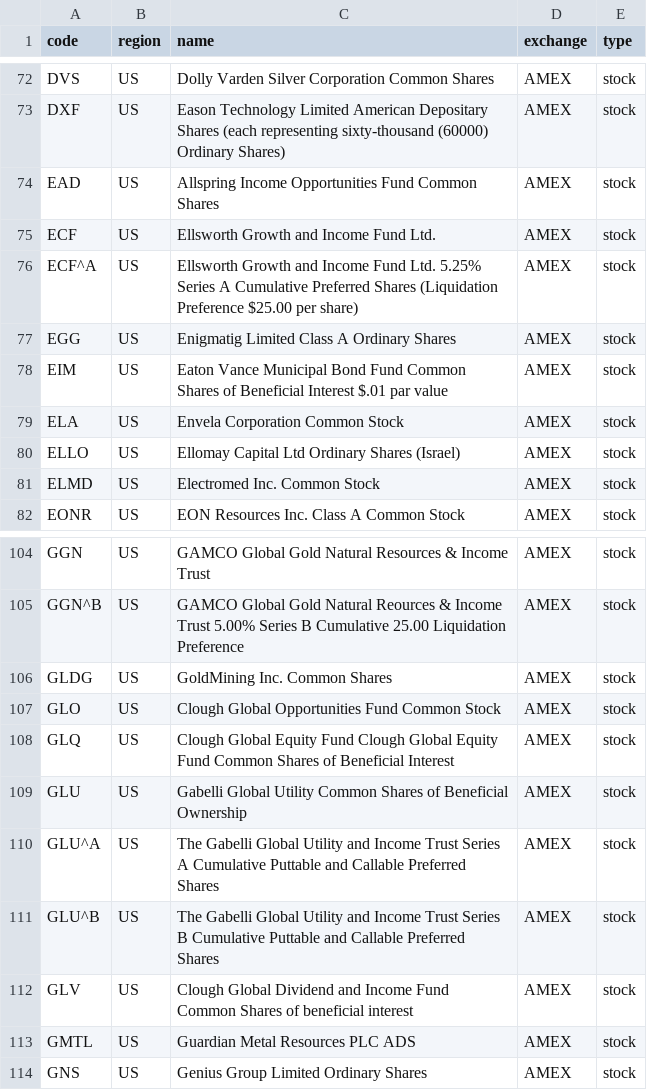
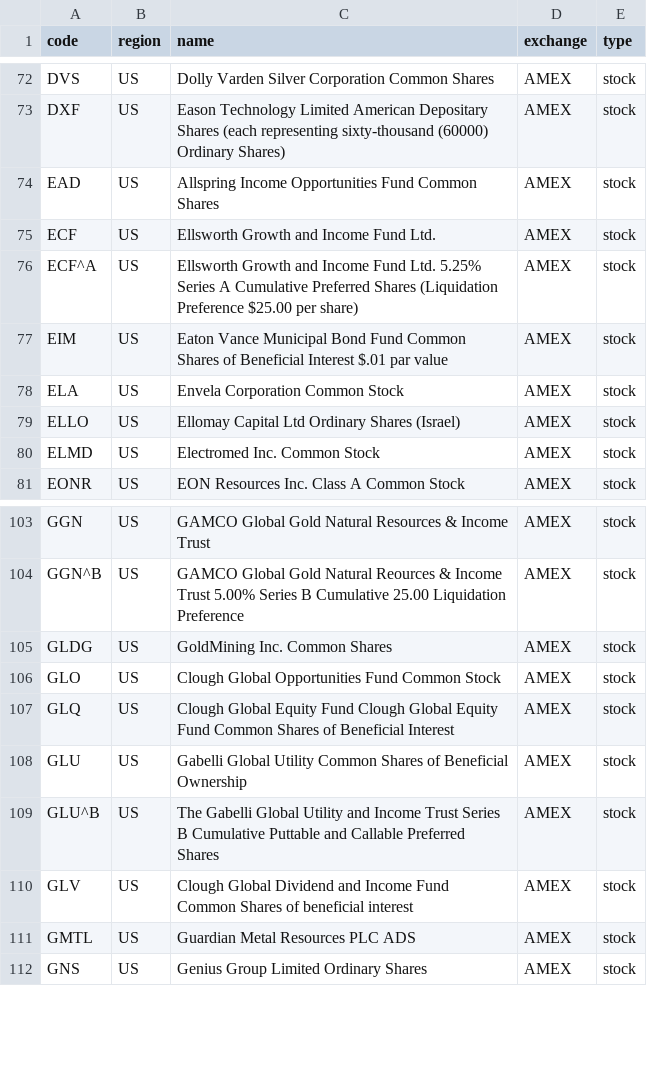
Before and after one commit to irachex/open-stock-data, a CSV file: symbols/AMEX.csv, drawn as a sheet; only a part is shown, gaps mark what is left out; the diff names each change by its address in the sheet, - before the commit and + after, or states it on an @@ line.

```diff
--- a/symbols/AMEX.csv
+++ b/symbols/AMEX.csv
-row 77: EGG | US | Enigmatig Limited Class A Ordinary Shares | AMEX | stock
-row 110: GLU^A | US | The Gabelli Global Utility and Income Trust Series A Cumulative Puttable and Callable Preferred Shares | AMEX | stock
```
Also changed, not shown: symbols/HKEX.csv, symbols/NASDAQ.csv, 3 other files.
